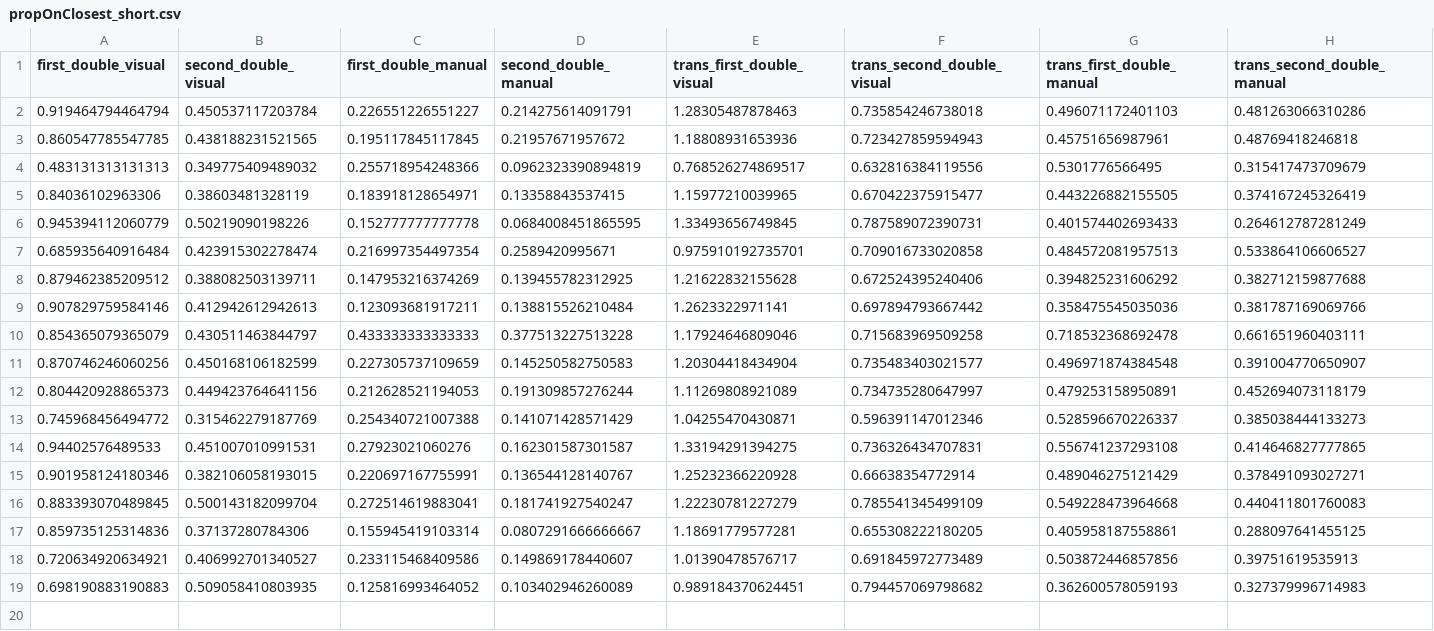
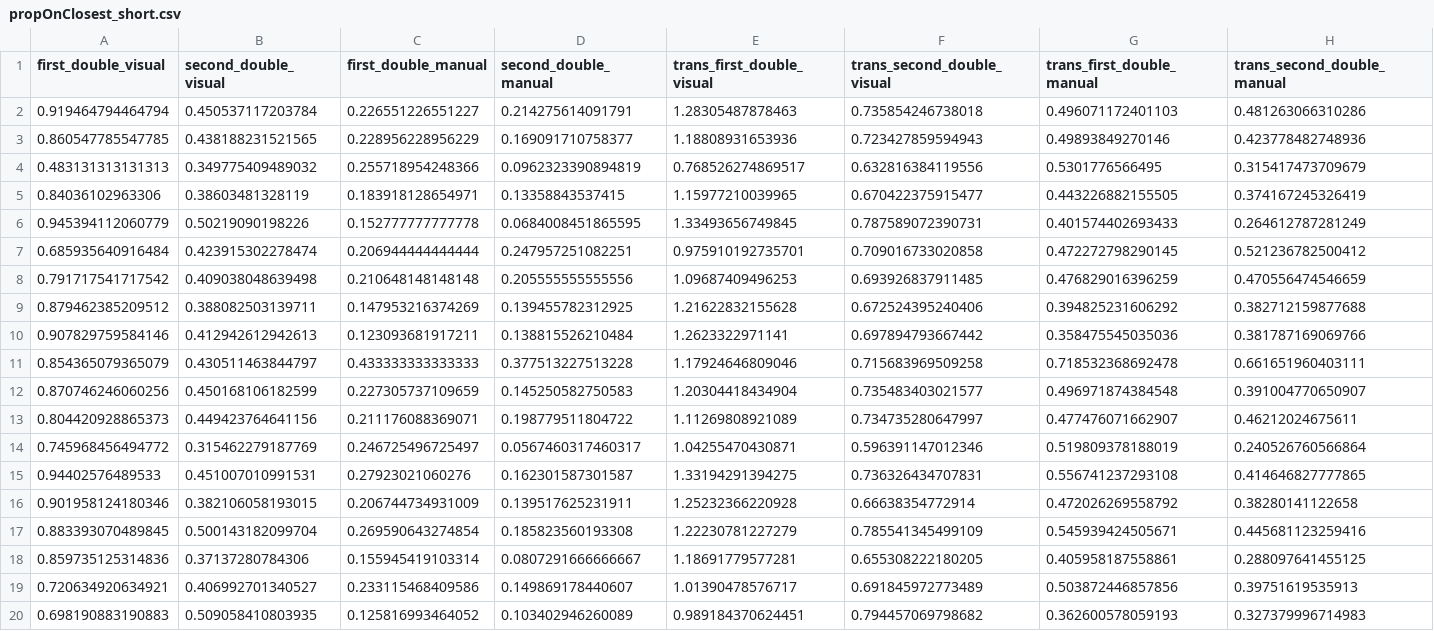
Before and after one commit to i-wagner/information_sampling_visual_manual, a CSV file: 3_analysis/statistics/propOnClosest_short.csv, drawn as a sheet.

```diff
--- a/3_analysis/statistics/propOnClosest_short.csv
+++ b/3_analysis/statistics/propOnClosest_short.csv
@@ -2,3 +2,3 @@ first_double_visual,second_double_visual,first_double_manual,second_double_manua
 0.919464794464794,0.450537117203784,0.226551226551227,0.214275614091791,1.28305487878463,0.735854246738018,0.496071172401103,0.481263066310286
-0.860547785547785,0.438188231521565,0.195117845117845,0.21957671957672,1.18808931653936,0.723427859594943,0.45751656987961,0.48769418246818
+0.860547785547785,0.438188231521565,0.228956228956229,0.169091710758377,1.18808931653936,0.723427859594943,0.49893849270146,0.423778482748936
 0.483131313131313,0.349775409489032,0.255718954248366,0.0962323390894819,0.768526274869517,0.632816384119556,0.5301776566495,0.315417473709679
@@ -6,3 +6,4 @@ first_double_visual,second_double_visual,first_double_manual,second_double_manua
 0.945394112060779,0.50219090198226,0.152777777777778,0.0684008451865595,1.33493656749845,0.787589072390731,0.401574402693433,0.264612787281249
-0.685935640916484,0.423915302278474,0.216997354497354,0.2589420995671,0.975910192735701,0.709016733020858,0.484572081957513,0.533864106606527
+0.685935640916484,0.423915302278474,0.206944444444444,0.247957251082251,0.975910192735701,0.709016733020858,0.472272798290145,0.521236782500412
+0.791717541717542,0.409038048639498,0.210648148148148,0.205555555555556,1.09687409496253,0.693926837911485,0.476829016396259,0.470556474546659
 0.879462385209512,0.388082503139711,0.147953216374269,0.139455782312925,1.21622832155628,0.672524395240406,0.394825231606292,0.382712159877688
@@ -11,7 +12,7 @@ first_double_visual,second_double_visual,first_double_manual,second_double_manua
 0.870746246060256,0.450168106182599,0.227305737109659,0.145250582750583,1.20304418434904,0.735483403021577,0.496971874384548,0.391004770650907
-0.804420928865373,0.449423764641156,0.212628521194053,0.191309857276244,1.11269808921089,0.734735280647997,0.479253158950891,0.452694073118179
-0.745968456494772,0.315462279187769,0.254340721007388,0.141071428571429,1.04255470430871,0.596391147012346,0.528596670226337,0.385038444133273
+0.804420928865373,0.449423764641156,0.211176088369071,0.198779511804722,1.11269808921089,0.734735280647997,0.477476071662907,0.46212024675611
+0.745968456494772,0.315462279187769,0.246725496725497,0.0567460317460317,1.04255470430871,0.596391147012346,0.519809378188019,0.240526760566864
 0.94402576489533,0.451007010991531,0.27923021060276,0.162301587301587,1.33194291394275,0.736326434707831,0.556741237293108,0.414646827777865
-0.901958124180346,0.382106058193015,0.220697167755991,0.136544128140767,1.25232366220928,0.66638354772914,0.489046275121429,0.378491093027271
-0.883393070489845,0.500143182099704,0.272514619883041,0.181741927540247,1.22230781227279,0.785541345499109,0.549228473964668,0.440411801760083
+0.901958124180346,0.382106058193015,0.206744734931009,0.139517625231911,1.25232366220928,0.66638354772914,0.472026269558792,0.38280141122658
+0.883393070489845,0.500143182099704,0.269590643274854,0.185823560193308,1.22230781227279,0.785541345499109,0.545939424505671,0.445681123259416
 0.859735125314836,0.37137280784306,0.155945419103314,0.0807291666666667,1.18691779577281,0.655308222180205,0.405958187558861,0.288097641455125
```
Also changed, not shown: 3_analysis/statistics/gainPerTime_short.csv, 3_analysis/statistics/perceptualPerformance_short.csv, 22 other files.
